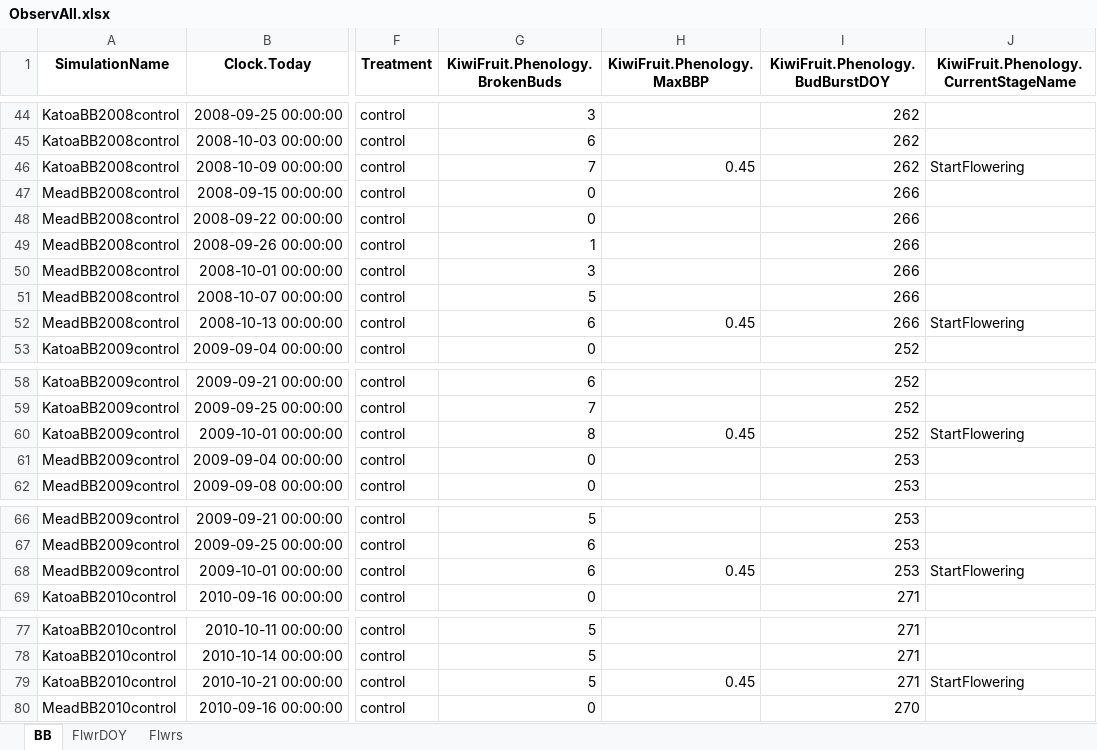
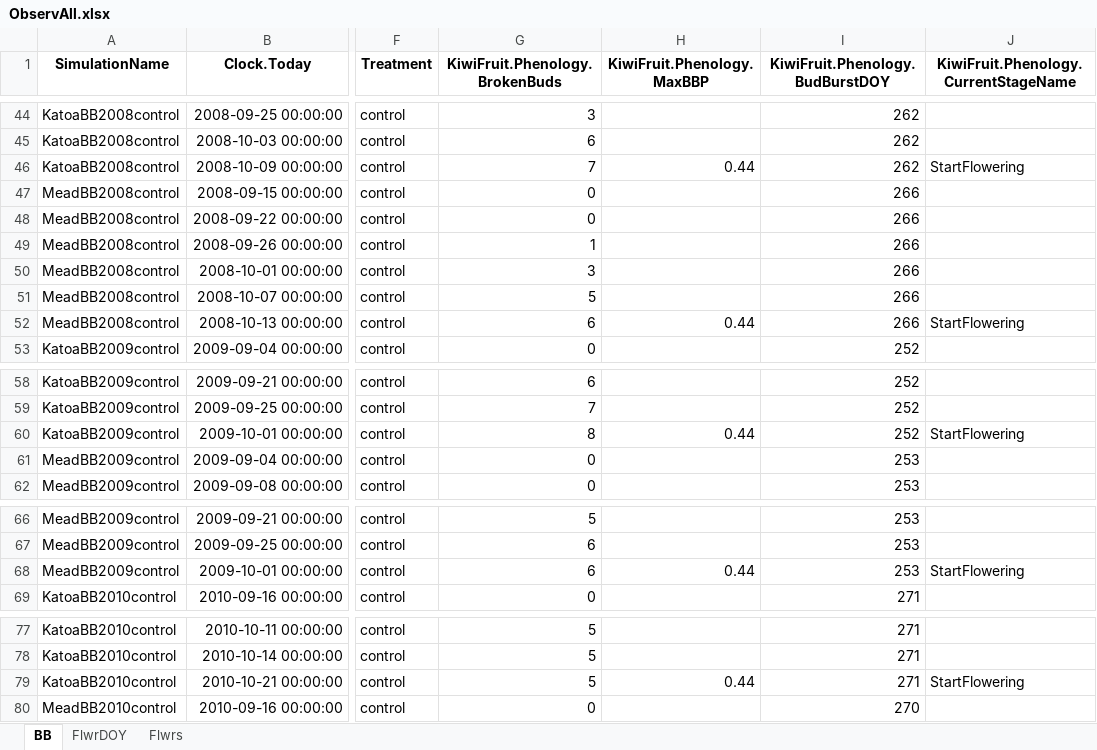
Before and after one commit to Nilo-O-o/ApsimX, an Excel workbook: Prototypes/KiwiFruit/ObservAll.xlsx, sheet BB, drawn as a sheet; only a part is shown, gaps mark what is left out; values as stored, in another font and other column widths than the file's, no borders; the diff covers the shown part only; the diff names each change by its address in the sheet, - before the commit and + after, or states it on an @@ line.

Commit message:
observations cleaning

```diff
--- a/Prototypes/KiwiFruit/ObservAll.xlsx (sheet BB)
+++ b/Prototypes/KiwiFruit/ObservAll.xlsx (sheet BB)
-H46 (KiwiFruit.Phenology.MaxBBP): 0.45
+H46 (KiwiFruit.Phenology.MaxBBP): 0.44
-H52 (KiwiFruit.Phenology.MaxBBP): 0.45
+H52 (KiwiFruit.Phenology.MaxBBP): 0.44
-H60 (KiwiFruit.Phenology.MaxBBP): 0.45
+H60 (KiwiFruit.Phenology.MaxBBP): 0.44
-H68 (KiwiFruit.Phenology.MaxBBP): 0.45
+H68 (KiwiFruit.Phenology.MaxBBP): 0.44
-H79 (KiwiFruit.Phenology.MaxBBP): 0.45
+H79 (KiwiFruit.Phenology.MaxBBP): 0.44
```
Also changed, not shown: 4 added rows and 17 edited cells elsewhere in this sheet, Prototypes/KiwiFruit/HC_Observations.xlsx.
